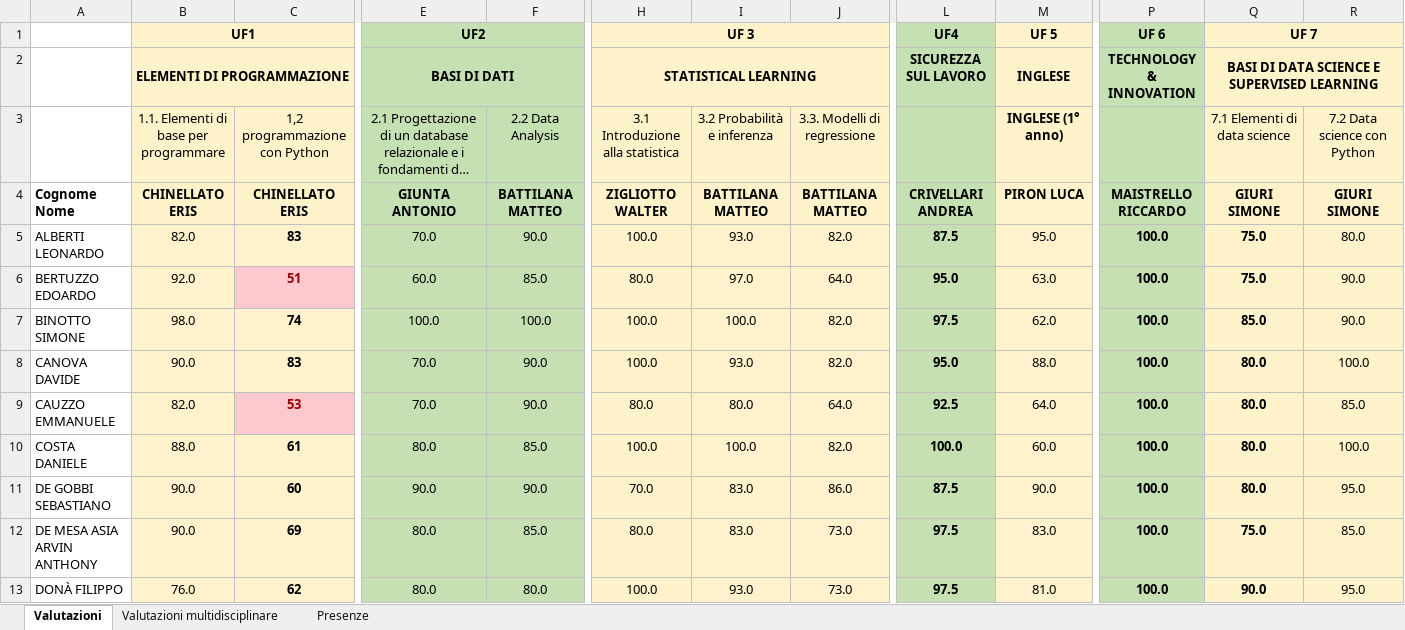
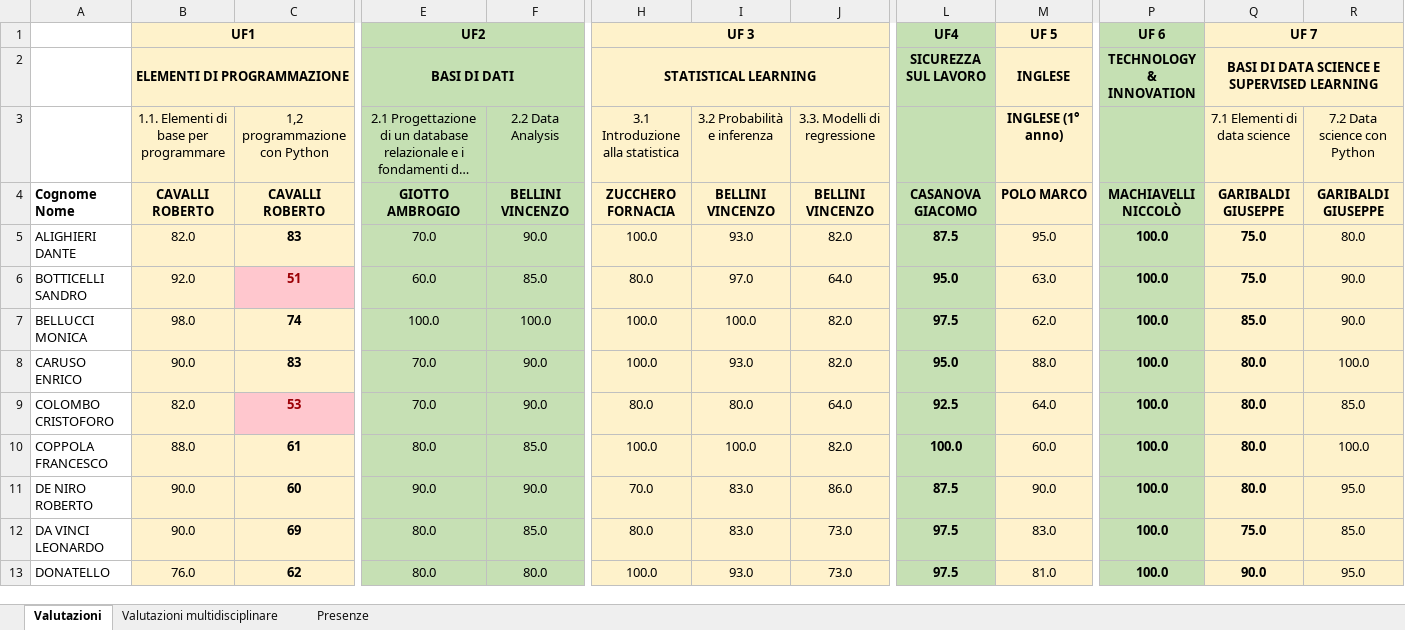
Before and after one commit to Svved/Streamlit-School-Dashboard, an Excel workbook: data/Valutazioni_Presenze.xlsx, sheet Valutazioni, drawn as a sheet; only a part is shown, gaps mark what is left out; long unchanged cells end in …; values as stored, in another font and other column widths than the file's, no borders; charts and pictures and conditional formats not drawn; the diff covers the shown part only; the diff names each change by its address in the sheet, - before the commit and + after, or states it on an @@ line.

Commit message:
data changes

```diff
--- a/data/Valutazioni_Presenze.xlsx (sheet Valutazioni)
+++ b/data/Valutazioni_Presenze.xlsx (sheet Valutazioni)
-B4: CHINELLATO ERIS
+B4: CAVALLI ROBERTO
-C4: CHINELLATO ERIS
+C4: CAVALLI ROBERTO
-E4: GIUNTA ANTONIO
+E4: GIOTTO AMBROGIO
-F4: BATTILANA MATTEO
+F4: BELLINI VINCENZO
-H4: ZIGLIOTTO WALTER
+H4: ZUCCHERO FORNACIA
-I4: BATTILANA MATTEO
+I4: BELLINI VINCENZO
-J4: BATTILANA MATTEO
+J4: BELLINI VINCENZO
-L4: CRIVELLARI ANDREA
+L4: CASANOVA GIACOMO
-M4: PIRON LUCA
+M4: POLO MARCO
-P4: MAISTRELLO RICCARDO
+P4: MACHIAVELLI NICCOLÒ
-Q4: GIURI SIMONE
+Q4: GARIBALDI GIUSEPPE
-R4: GIURI SIMONE
+R4: GARIBALDI GIUSEPPE
-A5: ALBERTI LEONARDO
+A5: ALIGHIERI DANTE
-A6: BERTUZZO EDOARDO
+A6: BOTTICELLI SANDRO
-A7: BINOTTO SIMONE
+A7: BELLUCCI MONICA
-A8: CANOVA DAVIDE
+A8: CARUSO ENRICO
-A9: CAUZZO EMMANUELE
+A9: COLOMBO CRISTOFORO
-A10: COSTA DANIELE
+A10: COPPOLA FRANCESCO
-A11: DE GOBBI SEBASTIANO
+A11: DE NIRO ROBERTO
-A12: DE MESA ASIA ARVIN ANTHONY
+A12: DA VINCI LEONARDO
-A13: DONÀ FILIPPO
+A13: DONATELLO
```
Also changed, not shown: 2 removed rows and 28 edited cells elsewhere in this sheet, sheet Presenze, sheet Valutazioni multidisciplinare, charts or pictures, 4 other files.
